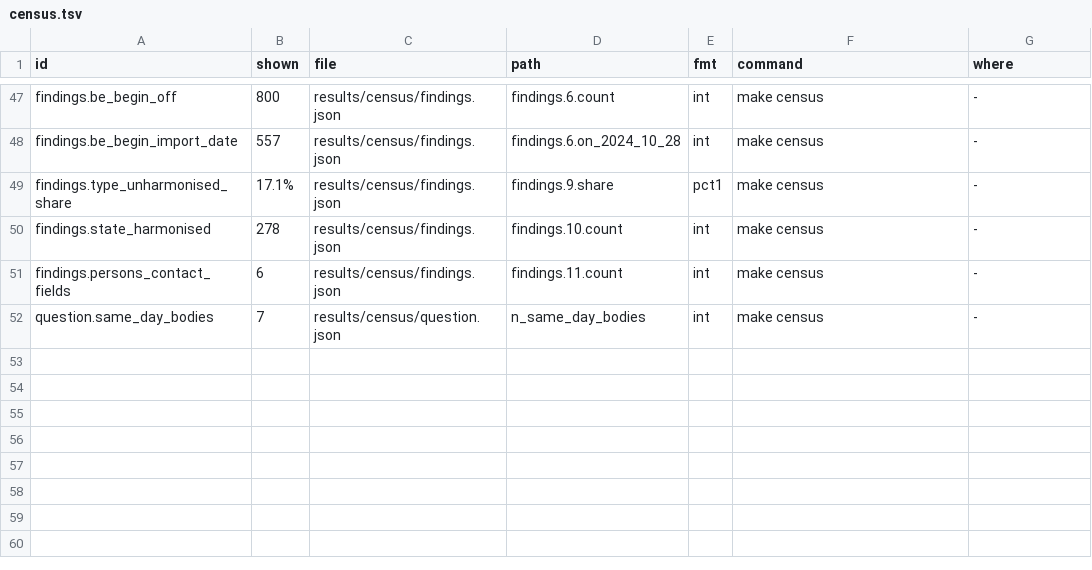
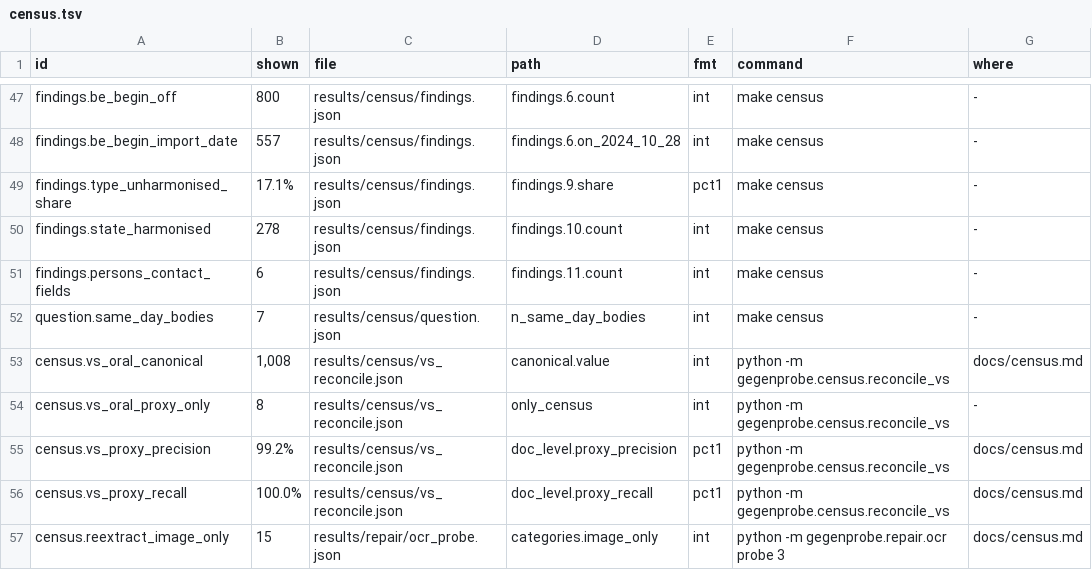
Before and after one commit to mi11ione/gegenprobe, a TSV file: track_2a/claims.d/census.tsv, drawn as a sheet; only a part is shown, gaps mark what is left out; the diff names each change by its address in the sheet, - before the commit and + after, or states it on an @@ line.

```diff
--- a/track_2a/claims.d/census.tsv
+++ b/track_2a/claims.d/census.tsv
+row 53: census.vs_oral_canonical | 1,008 | results/census/vs_reconcile.json | canonical.value | int | python -m gegenprobe.census.reconcile_vs | docs/census.md
+row 54: census.vs_oral_proxy_only | 8 | results/census/vs_reconcile.json | only_census | int | python -m gegenprobe.census.reconcile_vs | -
+row 55: census.vs_proxy_precision | 99.2% | results/census/vs_reconcile.json | doc_level.proxy_precision | pct1 | python -m gegenprobe.census.reconcile_vs | docs/census.md
+row 56: census.vs_proxy_recall | 100.0% | results/census/vs_reconcile.json | doc_level.proxy_recall | pct1 | python -m gegenprobe.census.reconcile_vs | docs/census.md
+row 57: census.reextract_image_only | 15 | results/repair/ocr_probe.json | categories.image_only | int | python -m gegenprobe.repair.ocr probe 3 | docs/census.md
```
Also changed, not shown: track_2a/claims.d/repair.tsv, track_2a/claims.tsv, 28 other files.
